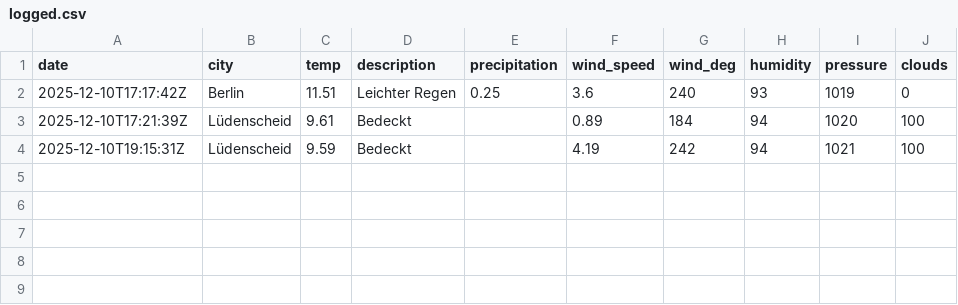
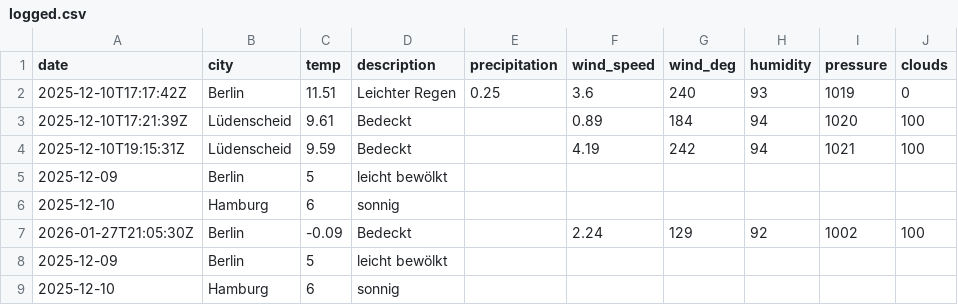
Before and after one commit to julwilke/WetterApp, a CSV file: cli/logged.csv, drawn as a sheet; the diff names each change by its address in the sheet, - before the commit and + after, or states it on an @@ line.

Commit message:
Refactor CLI and Documentation
- Updated README.md to improve CLI usage instructions and added automated PyTests section.
- Modified CSVWeatherProvider to clarify filename handling.
- Enhanced sample CSV data with additional weather attributes.
- Removed outdated sample CSV files (weather_actual.csv, weather_forecast.csv, weather_history.csv).
- Reorganized tests for CLI functionality, ensuring compatibility with new data structure.
- Added detailed README for CLI features and usage examples.
- Created a new documentation file outlining the program behavior and architecture.

```diff
--- a/cli/logged.csv
+++ b/cli/logged.csv
+row 5: 2025-12-09 | Berlin | 5 | leicht bewölkt
+row 6: 2025-12-10 | Hamburg | 6 | sonnig
+row 7: 2026-01-27T21:05:30Z | Berlin | -0.09 | Bedeckt |  | 2.24 | 129 | 92 | 1002 | 100
+row 8: 2025-12-09 | Berlin | 5 | leicht bewölkt
+row 9: 2025-12-10 | Hamburg | 6 | sonnig
```
Also changed, not shown: 12 other files.
